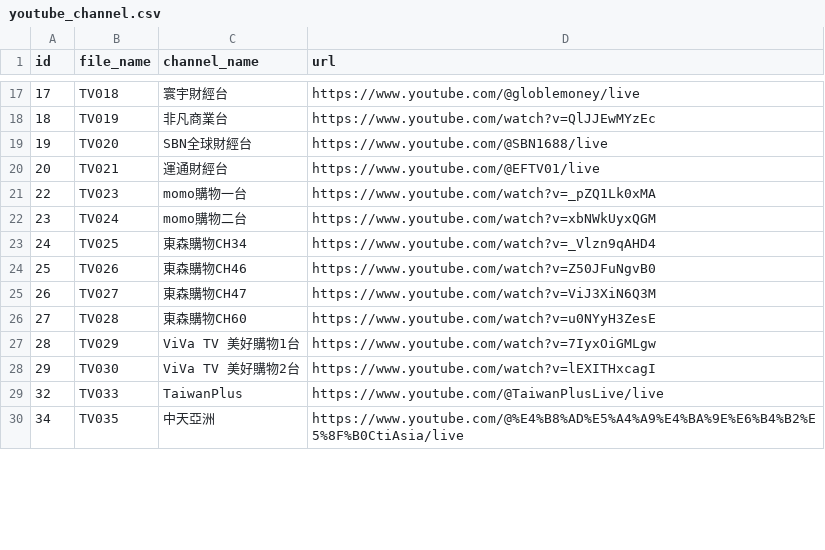
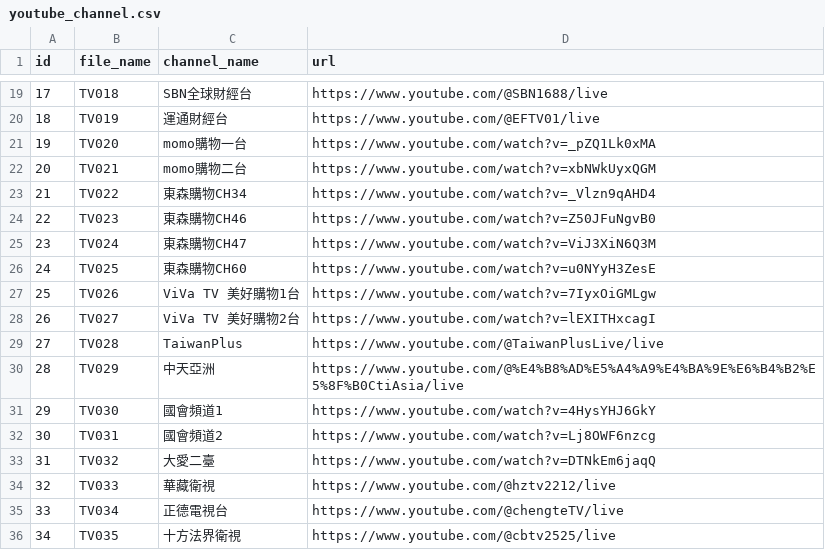
Before and after one commit to 30150563/YouTube_to_m3u, a CSV file: scripts/youtube_channel.csv, drawn as a sheet; only a part is shown, gaps mark what is left out; the diff covers the shown part only.

Commit message:
Update youtube_channel.csv

```diff
--- a/scripts/youtube_channel.csv
+++ b/scripts/youtube_channel.csv
@@ -17,14 +19,18 @@ id,file_name,channel_name,url
-17,TV018,寰宇財經台,https://www.youtube.com/@globlemoney/live
-18,TV019,非凡商業台,https://www.youtube.com/watch?v=QlJJEwMYzEc
-19,TV020,SBN全球財經台,https://www.youtube.com/@SBN1688/live
-20,TV021,運通財經台,https://www.youtube.com/@EFTV01/live
-22,TV023,momo購物一台,https://www.youtube.com/watch?v=_pZQ1Lk0xMA
-23,TV024,momo購物二台,https://www.youtube.com/watch?v=xbNWkUyxQGM
-24,TV025,東森購物CH34,https://www.youtube.com/watch?v=_Vlzn9qAHD4
-25,TV026,東森購物CH46,https://www.youtube.com/watch?v=Z50JFuNgvB0
-26,TV027,東森購物CH47,https://www.youtube.com/watch?v=ViJ3XiN6Q3M
-27,TV028,東森購物CH60,https://www.youtube.com/watch?v=u0NYyH3ZesE
-28,TV029,ViVa TV 美好購物1台,https://www.youtube.com/watch?v=7IyxOiGMLgw
-29,TV030,ViVa TV 美好購物2台,https://www.youtube.com/watch?v=lEXITHxcagI
-32,TV033,TaiwanPlus,https://www.youtube.com/@TaiwanPlusLive/live
-34,TV035,中天亞洲,https://www.youtube.com/@%E4%B8%AD%E5%A4%A9%E4%BA%9E%E6%B4%B2%E5%8F%B0CtiAsia/live
+17,TV018,SBN全球財經台,https://www.youtube.com/@SBN1688/live
+18,TV019,運通財經台,https://www.youtube.com/@EFTV01/live
+19,TV020,momo購物一台,https://www.youtube.com/watch?v=_pZQ1Lk0xMA
+20,TV021,momo購物二台,https://www.youtube.com/watch?v=xbNWkUyxQGM
+21,TV022,東森購物CH34,https://www.youtube.com/watch?v=_Vlzn9qAHD4
+22,TV023,東森購物CH46,https://www.youtube.com/watch?v=Z50JFuNgvB0
+23,TV024,東森購物CH47,https://www.youtube.com/watch?v=ViJ3XiN6Q3M
+24,TV025,東森購物CH60,https://www.youtube.com/watch?v=u0NYyH3ZesE
+25,TV026,ViVa TV 美好購物1台,https://www.youtube.com/watch?v=7IyxOiGMLgw
+26,TV027,ViVa TV 美好購物2台,https://www.youtube.com/watch?v=lEXITHxcagI
+27,TV028,TaiwanPlus,https://www.youtube.com/@TaiwanPlusLive/live
+28,TV029,中天亞洲,https://www.youtube.com/@%E4%B8%AD%E5%A4%A9%E4%BA%9E%E6%B4%B2%E5%8F%B0CtiAsia/live
+29,TV030,國會頻道1,https://www.youtube.com/watch?v=4HysYHJ6GkY
+30,TV031,國會頻道2,https://www.youtube.com/watch?v=Lj8OWF6nzcg
+31,TV032,大愛二臺,https://www.youtube.com/watch?v=DTNkEm6jaqQ
+32,TV033,華藏衛視,https://www.youtube.com/@hztv2212/live
+33,TV034,正德電視台,https://www.youtube.com/@chengteTV/live
+34,TV035,十方法界衛視,https://www.youtube.com/@cbtv2525/live
```
Also changed, not shown: 3 added rows, 7 removed rows and 44 edited cells elsewhere in this file.
